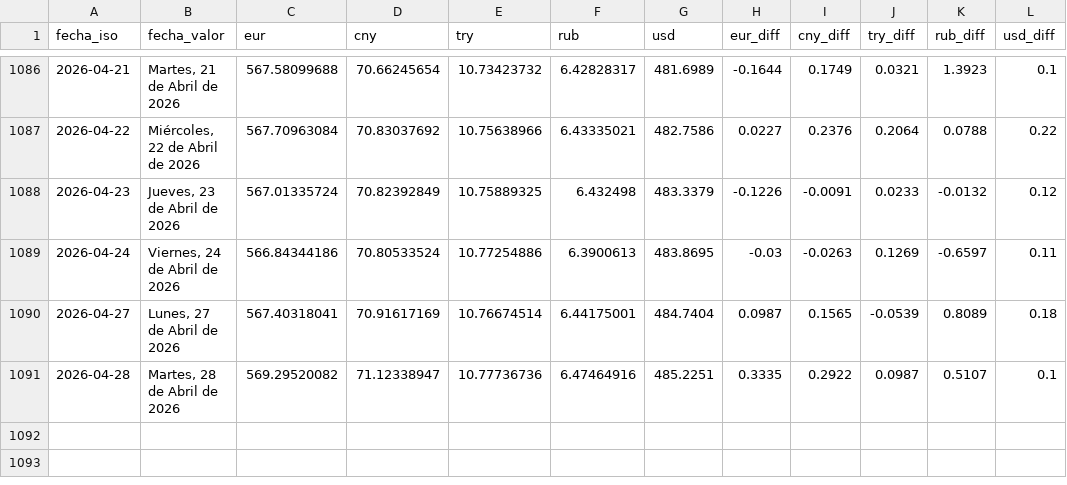
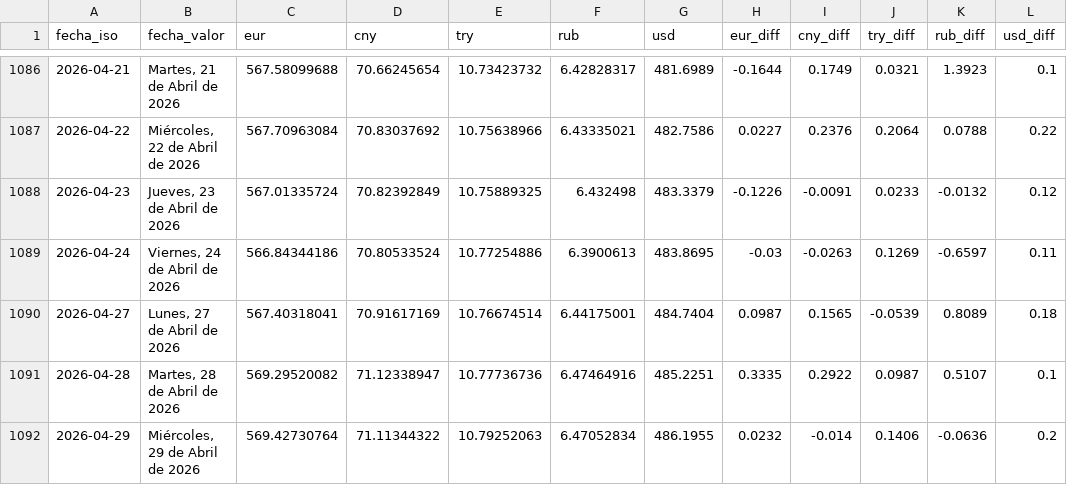
Before and after one commit to ESuarezPeraza/API-BCV, a CSV file: historial_bcv.csv, drawn as a sheet; only a part is shown, gaps mark what is left out.

Commit message:
Actualización automática de tasa BCV

```diff
--- a/historial_bcv.csv
+++ b/historial_bcv.csv
@@ -1091 +1091,2 @@ fecha_iso,fecha_valor,eur,cny,try,rub,usd,eur_diff,cny_diff,try_diff,rub_diff,us
 2026-04-28,"Martes, 28 de Abril de 2026",569.29520082,71.12338947,10.77736736,6.47464916,485.2251,0.3335,0.2922,0.0987,0.5107,0.1
+2026-04-29,"Miércoles, 29 de Abril de 2026",569.42730764,71.11344322,10.79252063,6.47052834,486.1955,0.0232,-0.014,0.1406,-0.0636,0.2
```
